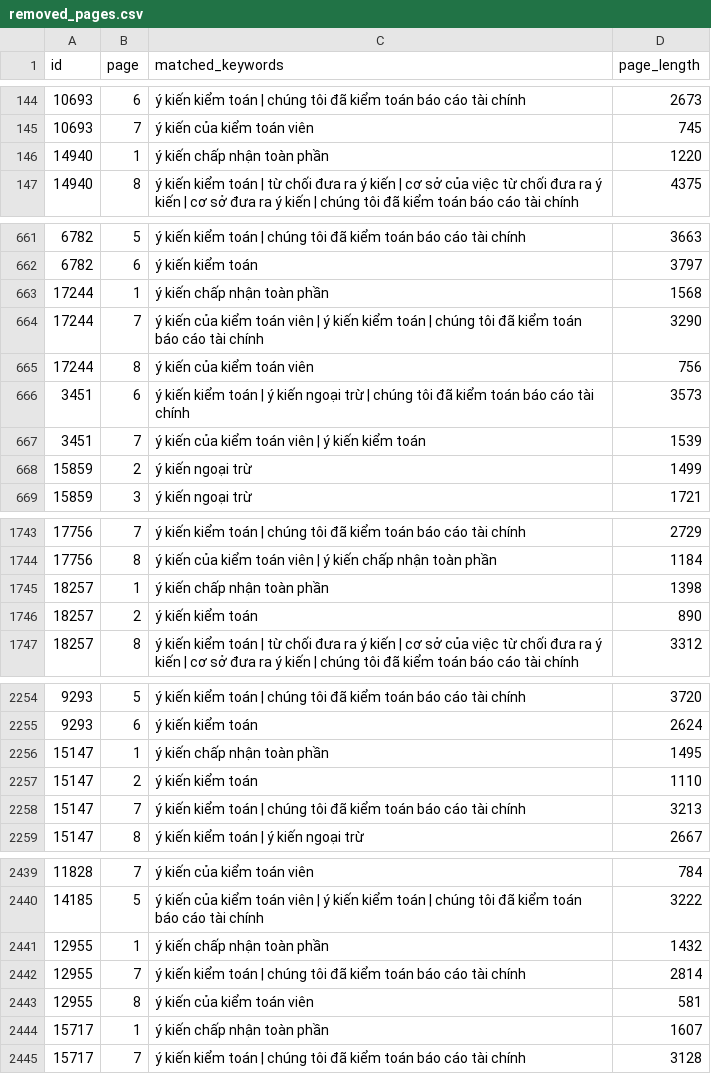
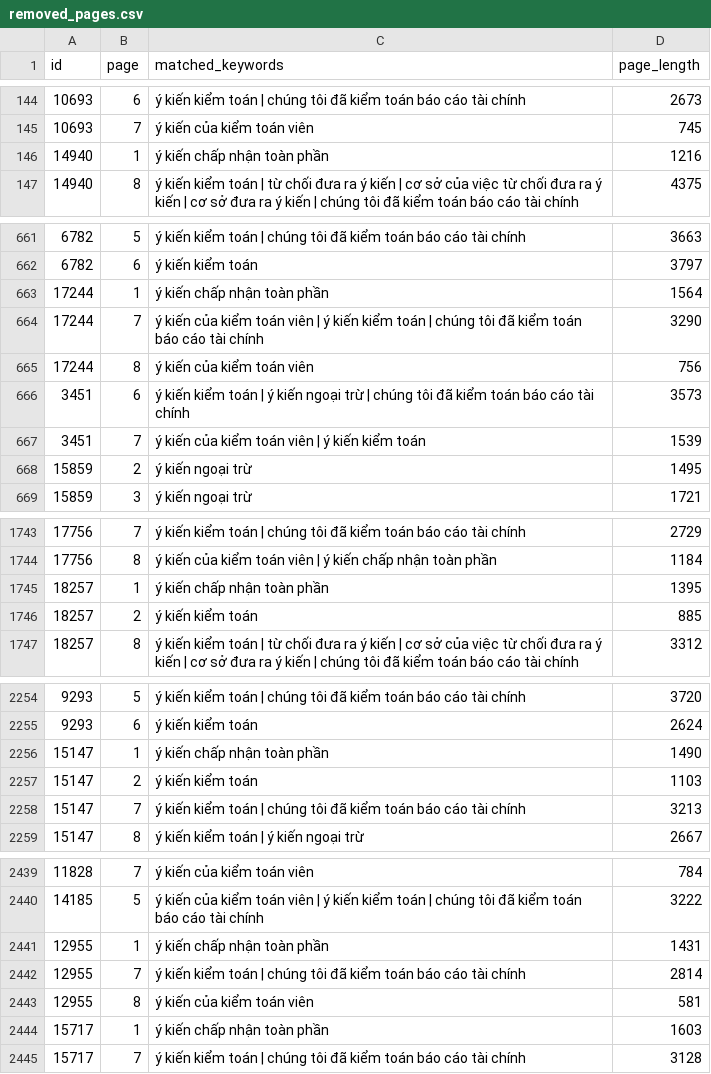
Before and after one commit to callmepeterz/financial-report-dataset, a CSV file: data/removed_pages.csv, drawn as a sheet; only a part is shown, gaps mark what is left out; the diff covers the shown part only.

```diff
--- a/data/removed_pages.csv
+++ b/data/removed_pages.csv
@@ -145,3 +145,3 @@
 10693,7,ý kiến của kiểm toán viên,745
-14940,1,ý kiến chấp nhận toàn phần,1220
+14940,1,ý kiến chấp nhận toàn phần,1216
 14940,8,ý kiến kiểm toán | từ chối đưa ra ý kiến | cơ sở của việc từ chối đưa ra ý kiến | cơ sở đưa ra ý kiến | chúng tôi đã kiểm toán báo cáo tài chính,4375
@@ -662,3 +662,3 @@
 6782,6,ý kiến kiểm toán,3797
-17244,1,ý kiến chấp nhận toàn phần,1568
+17244,1,ý kiến chấp nhận toàn phần,1564
 17244,7,ý kiến của kiểm toán viên | ý kiến kiểm toán | chúng tôi đã kiểm toán báo cáo tài chính,3290
@@ -667,3 +667,3 @@
 3451,7,ý kiến của kiểm toán viên | ý kiến kiểm toán,1539
-15859,2,ý kiến ngoại trừ,1499
+15859,2,ý kiến ngoại trừ,1495
 15859,3,ý kiến ngoại trừ,1721
@@ -1744,4 +1744,4 @@
 17756,8,ý kiến của kiểm toán viên | ý kiến chấp nhận toàn phần,1184
-18257,1,ý kiến chấp nhận toàn phần,1398
-18257,2,ý kiến kiểm toán,890
+18257,1,ý kiến chấp nhận toàn phần,1395
+18257,2,ý kiến kiểm toán,885
 18257,8,ý kiến kiểm toán | từ chối đưa ra ý kiến | cơ sở của việc từ chối đưa ra ý kiến | cơ sở đưa ra ý kiến | chúng tôi đã kiểm toán báo cáo tài chính,3312
@@ -2255,4 +2255,4 @@
 9293,6,ý kiến kiểm toán,2624
-15147,1,ý kiến chấp nhận toàn phần,1495
-15147,2,ý kiến kiểm toán,1110
+15147,1,ý kiến chấp nhận toàn phần,1490
+15147,2,ý kiến kiểm toán,1103
 15147,7,ý kiến kiểm toán | chúng tôi đã kiểm toán báo cáo tài chính,3213
@@ -2440,6 +2440,6 @@
 14185,5,ý kiến của kiểm toán viên | ý kiến kiểm toán | chúng tôi đã kiểm toán báo cáo tài chính,3222
-12955,1,ý kiến chấp nhận toàn phần,1432
+12955,1,ý kiến chấp nhận toàn phần,1431
 12955,7,ý kiến kiểm toán | chúng tôi đã kiểm toán báo cáo tài chính,2814
 12955,8,ý kiến của kiểm toán viên,581
-15717,1,ý kiến chấp nhận toàn phần,1607
+15717,1,ý kiến chấp nhận toàn phần,1603
 15717,7,ý kiến kiểm toán | chúng tôi đã kiểm toán báo cáo tài chính,3128
```
Also changed, not shown: 64 edited cells elsewhere in this file.
